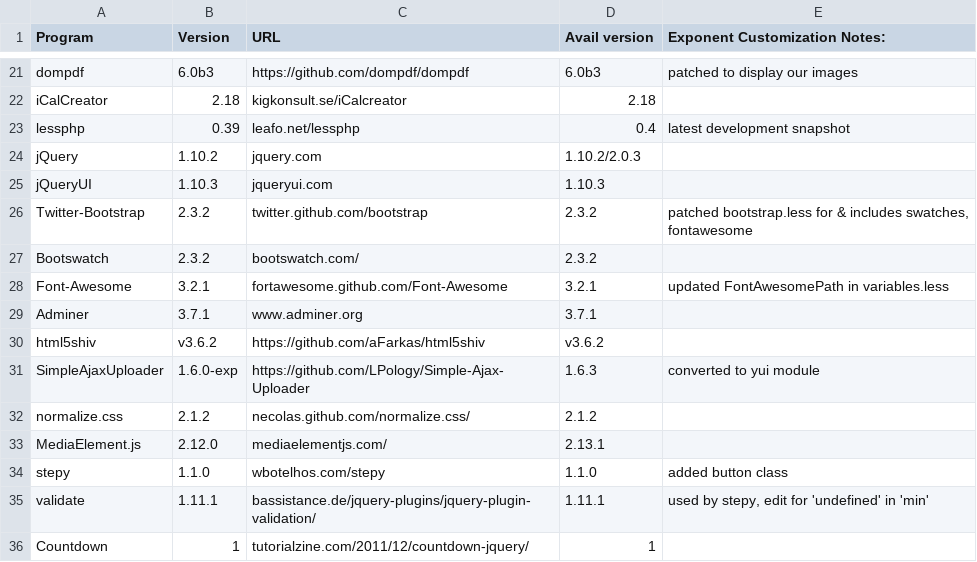
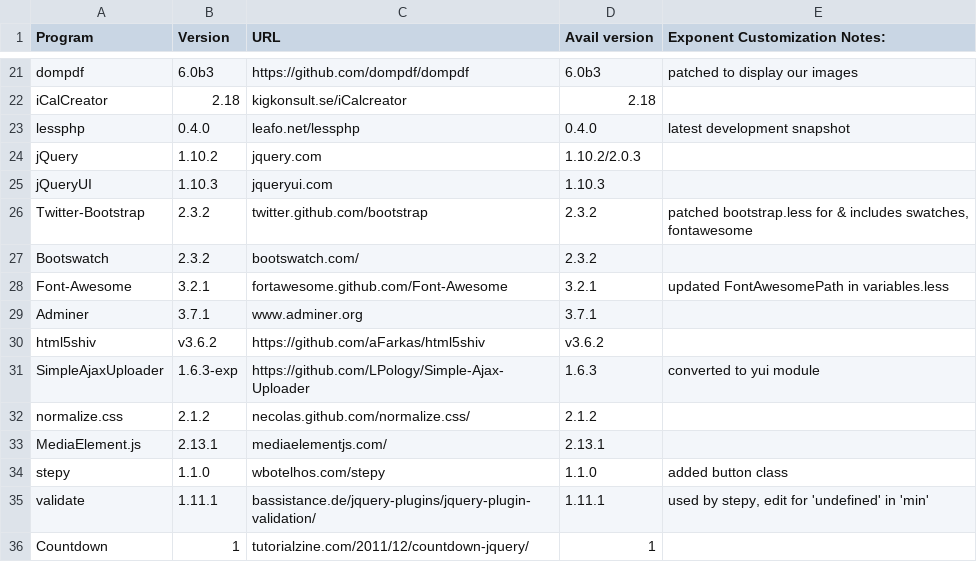
Before and after one commit to exponentcms/exponent-cms, a CSV file: external/ExtPrograms.csv, drawn as a sheet; only a part is shown, gaps mark what is left out.

```diff
--- a/external/ExtPrograms.csv
+++ b/external/ExtPrograms.csv
@@ -22,3 +22,3 @@ dompdf,6.0b3,https://github.com/dompdf/dompdf,6.0b3,patched to display our image
 iCalCreator,2.18,kigkonsult.se/iCalcreator,2.18,
-lessphp,0.39,leafo.net/lessphp,0.4,latest development snapshot
+lessphp,0.4.0,leafo.net/lessphp,0.4.0,latest development snapshot
 jQuery,1.10.2,jquery.com,1.10.2/2.0.3,
@@ -30,5 +30,5 @@ Adminer,3.7.1,www.adminer.org,3.7.1,
 html5shiv,v3.6.2,https://github.com/aFarkas/html5shiv,v3.6.2,
-SimpleAjaxUploader,1.6.0-exp,https://github.com/LPology/Simple-Ajax-Uploader,1.6.3,converted to yui module
+SimpleAjaxUploader,1.6.3-exp,https://github.com/LPology/Simple-Ajax-Uploader,1.6.3,converted to yui module
 normalize.css,2.1.2,necolas.github.com/normalize.css/,2.1.2,
-MediaElement.js,2.12.0,mediaelementjs.com/,2.13.1,
+MediaElement.js,2.13.1,mediaelementjs.com/,2.13.1,
 stepy,1.1.0,wbotelhos.com/stepy,1.1.0,added button class
```
Also changed, not shown: 14 other files.
